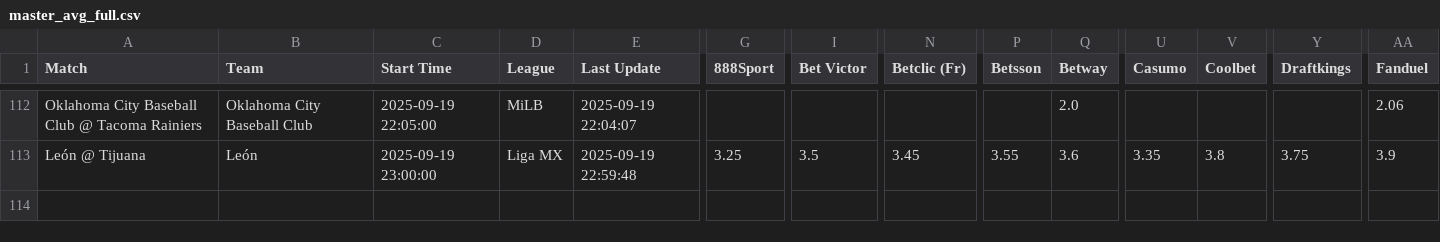
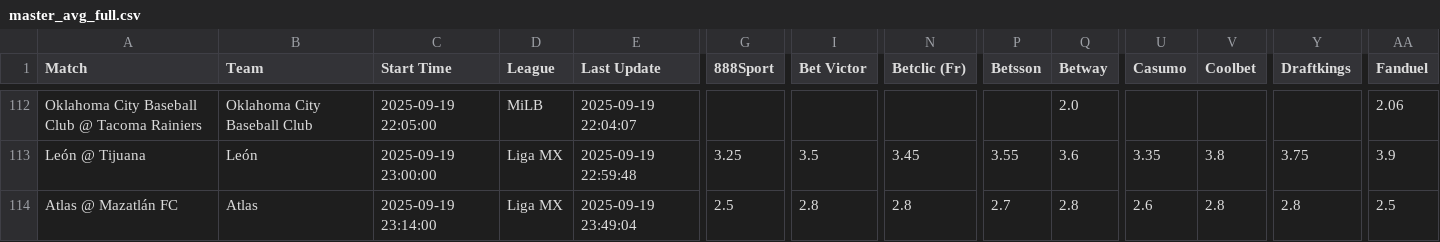
Before and after one commit to aqsmith02/paper-betting-tracker, a CSV file: data/master_avg_full.csv, drawn as a sheet; only a part is shown, gaps mark what is left out; rows hold the shown columns only; the diff names each change by its address in the sheet, - before the commit and + after, or states it on an @@ line.

```diff
--- a/data/master_avg_full.csv
+++ b/data/master_avg_full.csv
+row 114: Atlas @ Mazatlán FC | Atlas | 2025-09-19 23:14:00 | Liga MX | 2025-09-19 23:49:04 | 2.5 | 2.8 | 2.8 | 2.7 | 2.8 | 2.6 | 2.8 | 2.8 | 2.5
```
Also changed, not shown: data/master_mod_zscore_full.csv, data/master_pin_bets.csv, 5 other files.
